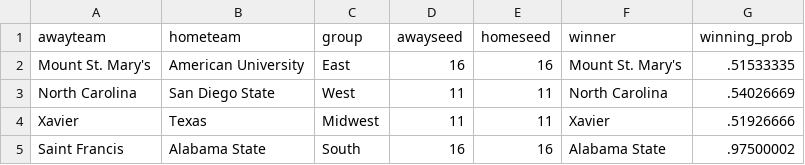
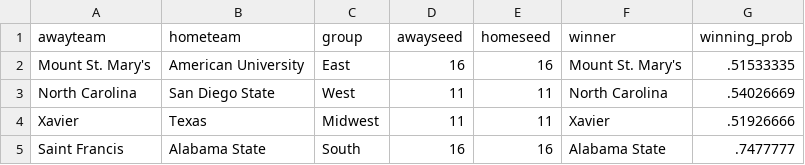
Before and after one commit to jameskemper/jkemper, a CSV file: wreckem_model/Bracket_2025/round0.csv, drawn as a sheet.

Commit message:
Update round0.csv

```diff
--- a/wreckem_model/Bracket_2025/round0.csv
+++ b/wreckem_model/Bracket_2025/round0.csv
@@ -4,2 +4,2 @@ North Carolina,San Diego State,West,11,11,North Carolina,.54026669
 Xavier,Texas,Midwest,11,11,Xavier,.51926666
-Saint Francis,Alabama State,South,16,16,Alabama State,.97500002
+Saint Francis,Alabama State,South,16,16,Alabama State,.7477777
```
